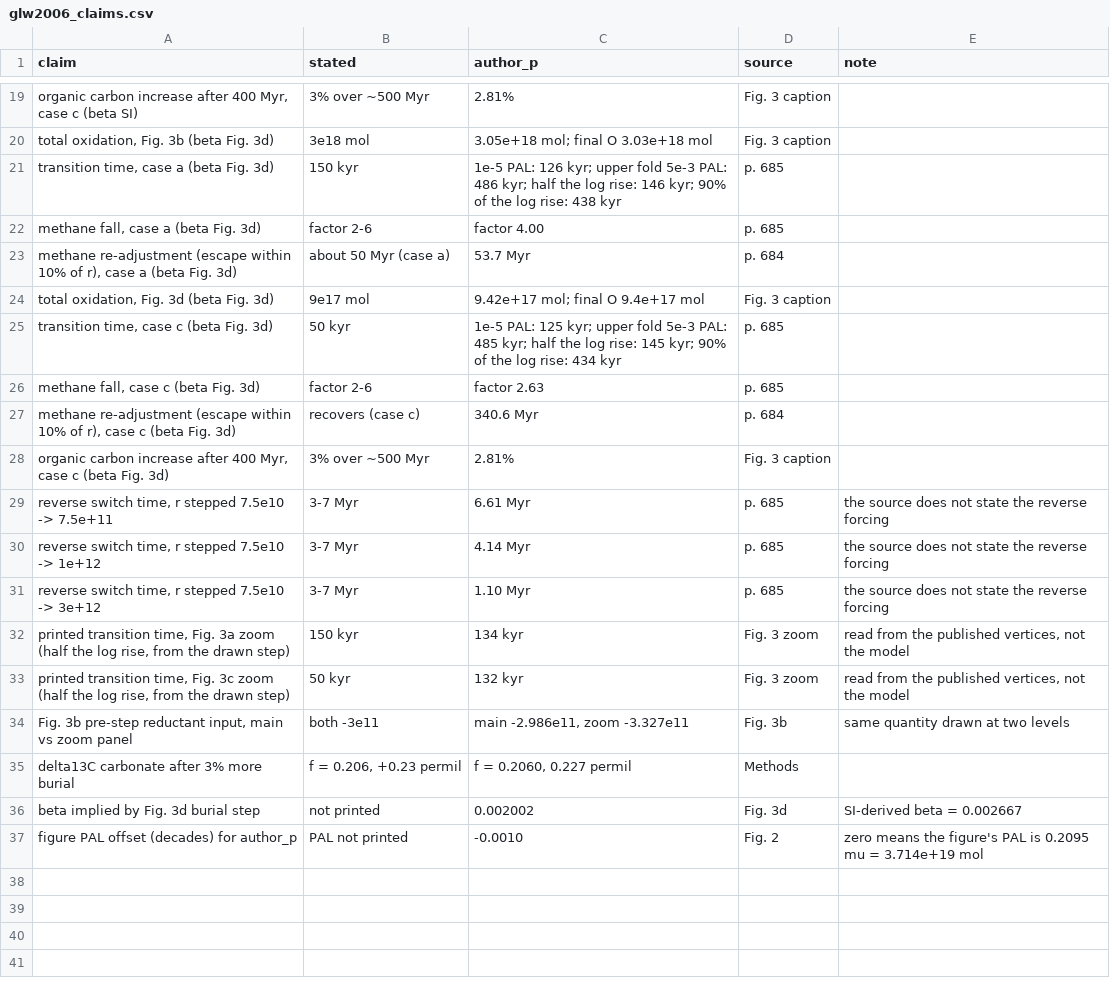
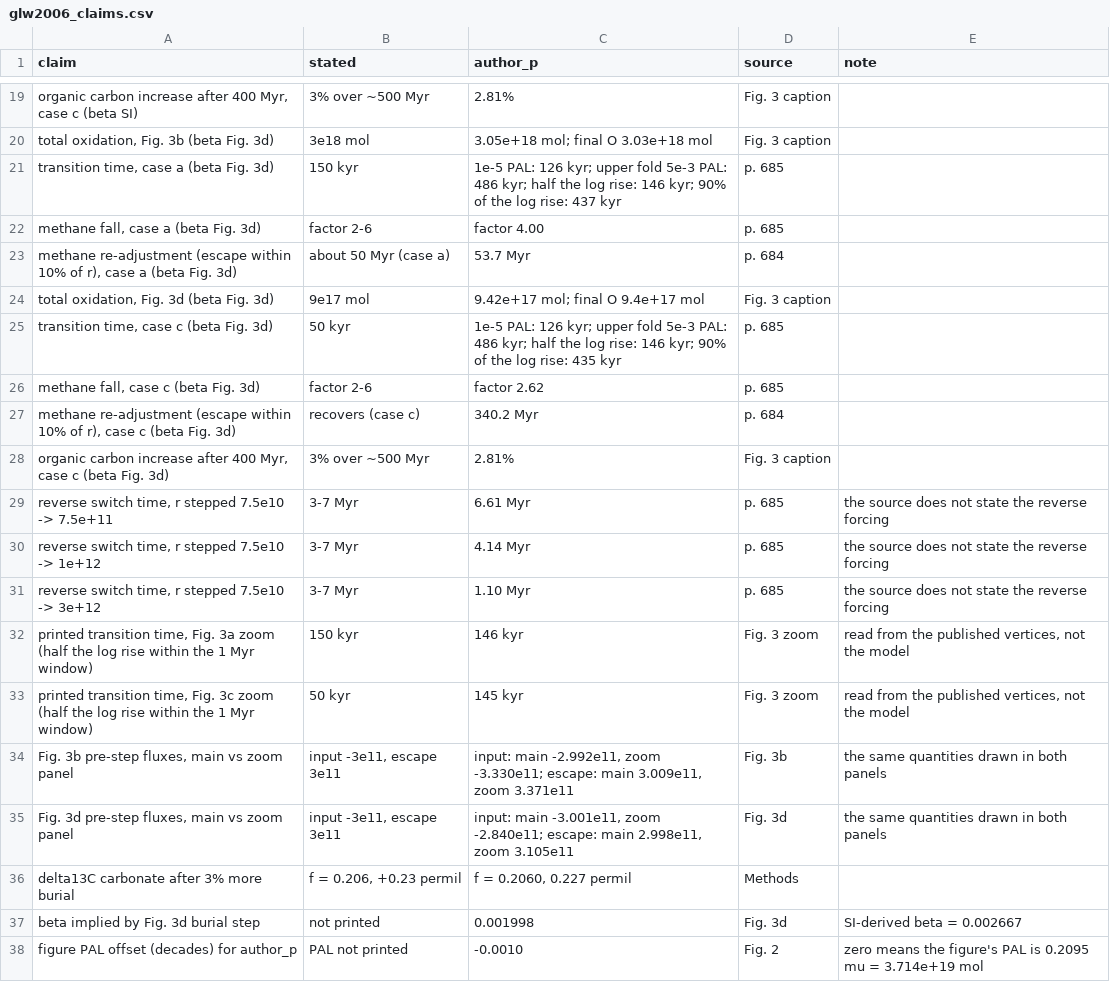
Before and after one commit to BWBrook/terra_prisca, a CSV file: models/goldblatt_lenton_watson/fidelity/glw2006_claims.csv, drawn as a sheet; only a part is shown, gaps mark what is left out; removed rows and columns are numbered as before the commit, all else as after; the diff names each change by its address in the sheet, - before the commit and + after, or states it on an @@ line.

```diff
--- a/models/goldblatt_lenton_watson/fidelity/glw2006_claims.csv
+++ b/models/goldblatt_lenton_watson/fidelity/glw2006_claims.csv
-C21 (author_p): …log rise: 438 kyr
+C21 (author_p): …log rise: 437 kyr
-C25 (author_p): 1e-5 PAL: 125 kyr; upper fold 5e-3 PAL: 485 kyr; half the log rise: 145 kyr; 90% of the log rise: 434 kyr
+C25 (author_p): 1e-5 PAL: 126 kyr; upper fold 5e-3 PAL: 486 kyr; half the log rise: 146 kyr; 90% of the log rise: 435 kyr
-C26 (author_p): factor 2.63
+C26 (author_p): factor 2.62
-C27 (author_p): 340.6 Myr
+C27 (author_p): 340.2 Myr
-A32 (claim): …the log rise, from the drawn step)
+A32 (claim): …the log rise within the 1 Myr window)
-C32 (author_p): 134 kyr
+C32 (author_p): 146 kyr
-A33 (claim): …the log rise, from the drawn step)
+A33 (claim): …the log rise within the 1 Myr window)
-C33 (author_p): 132 kyr
+C33 (author_p): 145 kyr
-row 34: Fig. 3b pre-step reductant input, main vs zoom panel | both -3e11 | main -2.986e11, zoom -3.327e11 | Fig. 3b | same quantity drawn at two levels
+row 34: Fig. 3b pre-step fluxes, main vs zoom panel | input -3e11, escape 3e11 | input: main -2.992e11, zoom -3.330e11; escape: main 3.009e11, zoom 3.371e11 | Fig. 3b | the same quantities drawn in both panels
+row 35: Fig. 3d pre-step fluxes, main vs zoom panel | input -3e11, escape 3e11 | input: main -3.001e11, zoom -2.840e11; escape: main 2.998e11, zoom 3.105e11 | Fig. 3d | the same quantities drawn in both panels
-C37 (author_p): 0.002002
+C37 (author_p): 0.001998
```
Also changed, not shown: models/goldblatt_lenton_watson/fidelity/glw2006_calibration.csv, models/goldblatt_lenton_watson/fidelity/glw2006_fig2.csv, 7 other files.
